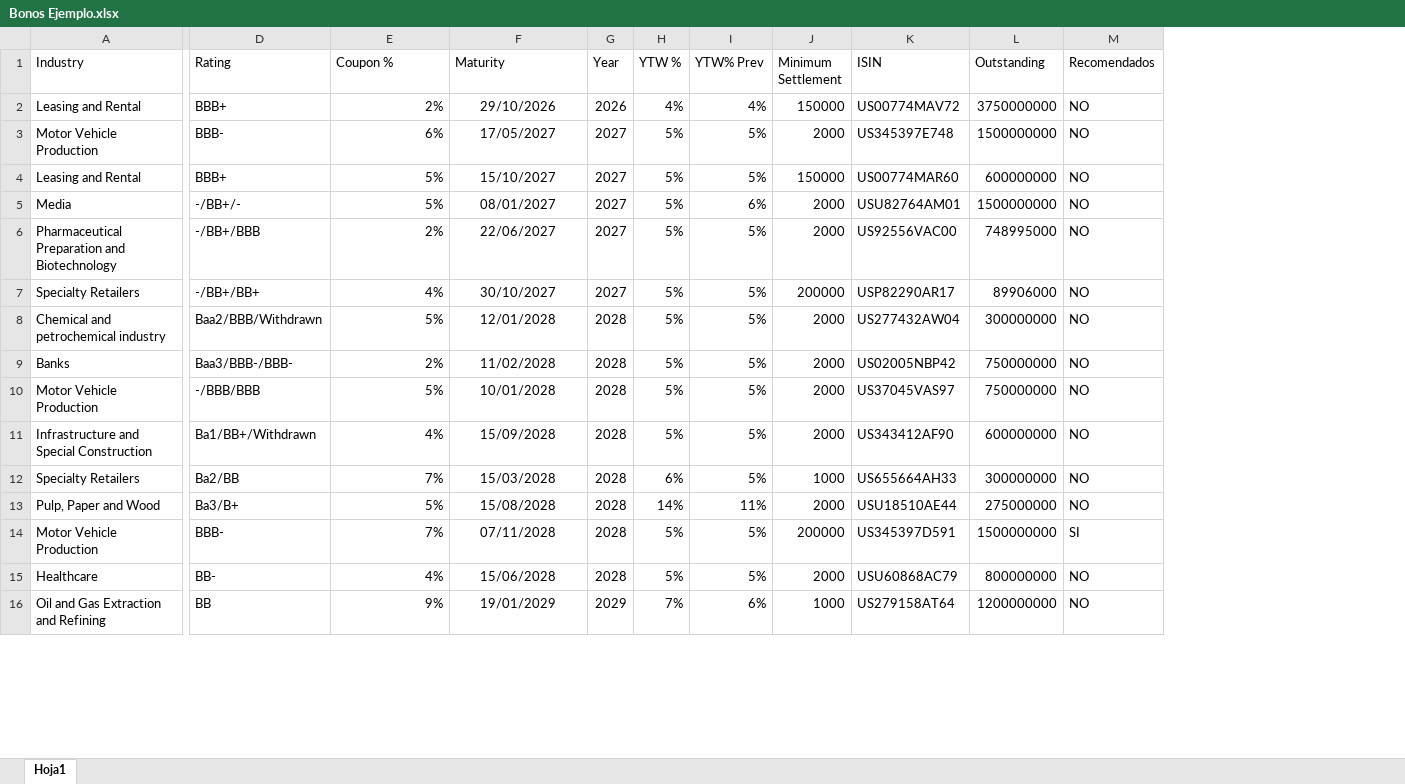
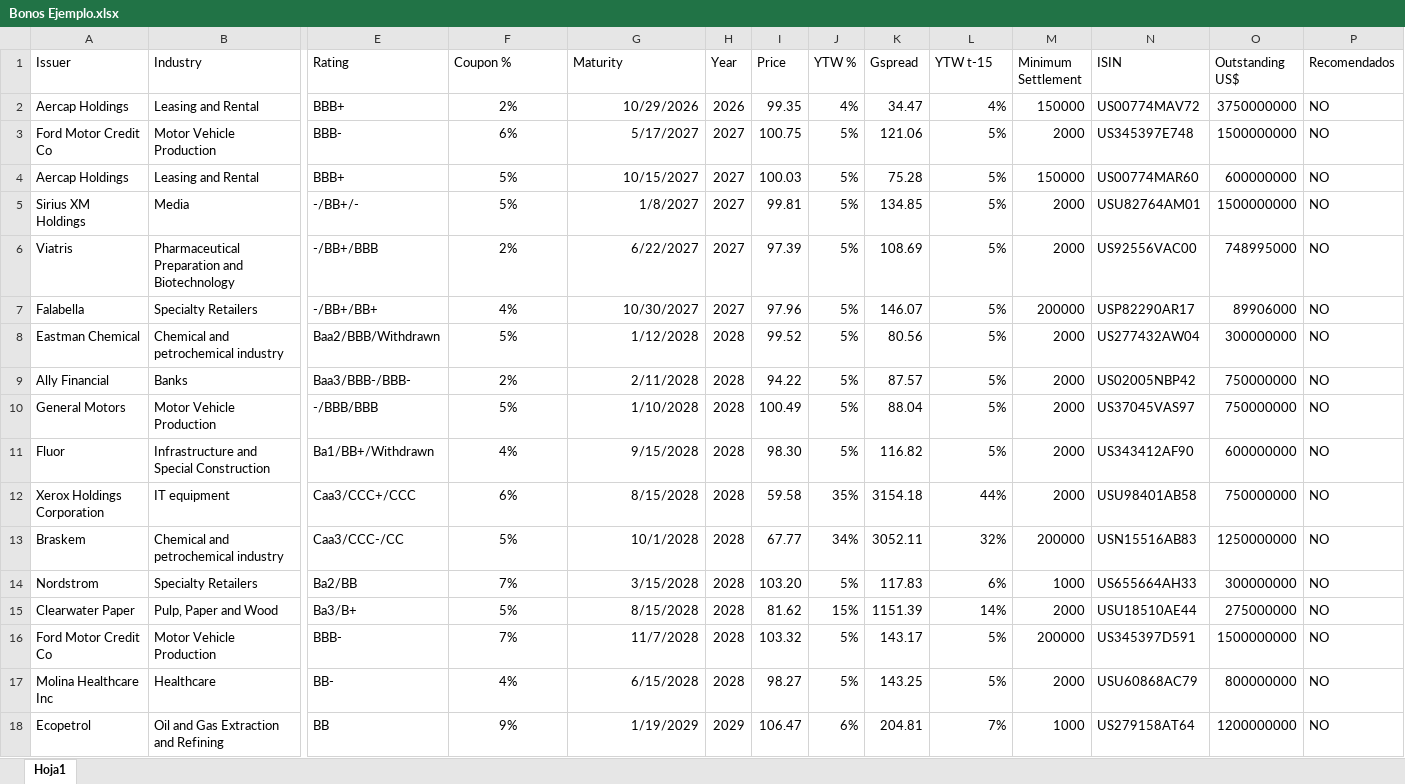
Before and after one commit to MartinFCA/Bonos-FCA, an Excel workbook: Bonos Ejemplo.xlsx, sheet Hoja1, drawn as a sheet; only a part is shown, gaps mark what is left out; values as stored, in another font and other column widths than the file's, no borders; addresses are those after the commit; rows hold the shown columns only; ↵ is a line break in a cell; the diff covers the shown part only; the diff names each change by its address in the sheet, - before the commit and + after, or states it on an @@ line.

Commit message:
Add files via upload

```diff
--- a/Bonos Ejemplo.xlsx (sheet Hoja1)
+++ b/Bonos Ejemplo.xlsx (sheet Hoja1)
+column A (Issuer), rows 2-11: Aercap Holdings | Ford Motor Credit Co | Aercap Holdings | Sirius XM Holdings | Viatris | Falabella | Eastman Chemical | Ally Financial | General Motors | Fluor; rows 14-18: Nordstrom | Clearwater Paper | Ford Motor Credit Co | Molina Healthcare Inc | Ecopetrol
+column I (Price), rows 2-11: 99.35 | 100.75 | 100.03 | 99.81 | 97.39 | 97.96 | 99.52 | 94.22 | 100.49 | 98.30; rows 14-18: 103.20 | 81.62 | 103.32 | 98.27 | 106.47
+column K (Gspread), rows 2-11: 34.47 | 121.06 | 75.28 | 134.85 | 108.69 | 146.07 | 80.56 | 87.57 | 88.04 | 116.82; rows 14-18: 117.83 | 1151.39 | 143.17 | 143.25 | 204.81
-L1: YTW% Prev
+L1: YTW t-15
-O1: Outstanding
+O1: Outstanding ↵ US$
-F2:F11 alignment: right
+F2:F11 alignment: center
-G2 (Maturity): 29/10/2026
+G2 (Maturity): 10/29/2026
-G2:G11 alignment: center
+G2:G11 alignment: right
-G3 (Maturity): 17/05/2027
+G3 (Maturity): 5/17/2027
-G4 (Maturity): 15/10/2027
+G4 (Maturity): 10/15/2027
-G5 (Maturity): 08/01/2027
+G5 (Maturity): 1/8/2027
-L5 (YTW t-15): 6%
+L5 (YTW t-15): 5%
-G6 (Maturity): 22/06/2027
+G6 (Maturity): 6/22/2027
-G7 (Maturity): 30/10/2027
+G7 (Maturity): 10/30/2027
-G8 (Maturity): 12/01/2028
+G8 (Maturity): 1/12/2028
-G9 (Maturity): 11/02/2028
+G9 (Maturity): 2/11/2028
-G10 (Maturity): 10/01/2028
+G10 (Maturity): 1/10/2028
-G11 (Maturity): 15/09/2028
+G11 (Maturity): 9/15/2028
+row 12: Xerox Holdings Corporation | IT equipment | Caa3/CCC+/CCC | 6% | 8/15/2028 | 2028 | 59.58 | 35% | 3154.18 | 44% | 2000 | USU98401AB58 | 750000000 | NO
+row 13: Braskem | Chemical and petrochemical industry | Caa3/CCC-/CC | 5% | 10/1/2028 | 2028 | 67.77 | 34% | 3052.11 | 32% | 200000 | USN15516AB83 | 1250000000 | NO
-F14:F18 alignment: right
+F14:F18 alignment: center
-G14 (Maturity): 15/03/2028
+G14 (Maturity): 3/15/2028
-G14:G18 alignment: center
+G14:G18 alignment: right
-J14 (YTW %): 6%
+J14 (YTW %): 5%
-L14 (YTW t-15): 5%
+L14 (YTW t-15): 6%
-G15 (Maturity): 15/08/2028
+G15 (Maturity): 8/15/2028
-J15 (YTW %): 14%
+J15 (YTW %): 15%
-L15 (YTW t-15): 11%
+L15 (YTW t-15): 14%
-G16 (Maturity): 07/11/2028
+G16 (Maturity): 11/7/2028
-P16 (Recomendados): SI
+P16 (Recomendados): NO
-G17 (Maturity): 15/06/2028
+G17 (Maturity): 6/15/2028
-G18 (Maturity): 19/01/2029
+G18 (Maturity): 1/19/2029
-J18 (YTW %): 7%
+J18 (YTW %): 6%
-L18 (YTW t-15): 6%
+L18 (YTW t-15): 7%
```
Also changed, not shown: 72 edited cells and cell formats elsewhere in this sheet.
